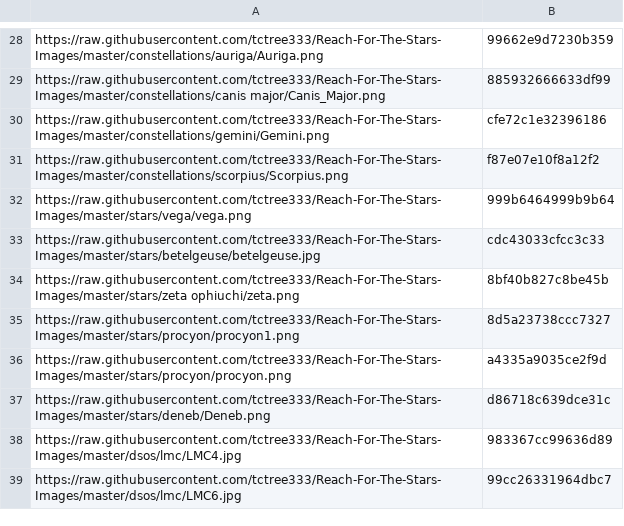
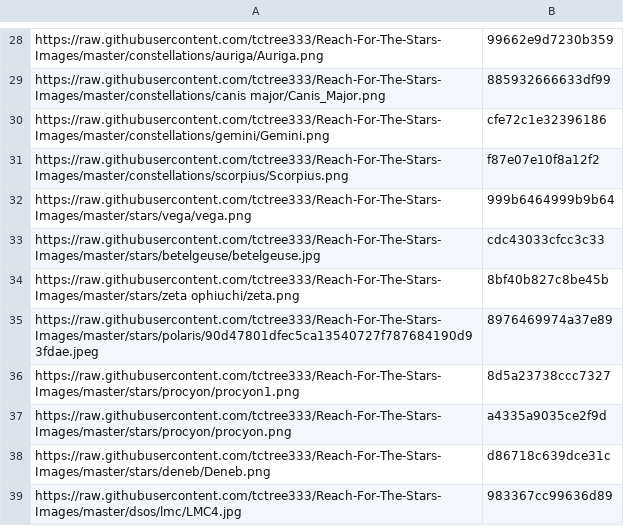
Before and after one commit to tctree333/Reach-For-The-Stars-Images, a CSV file: hashes.csv, drawn as a sheet; only a part is shown, gaps mark what is left out; the shorter side is filled out with more unchanged rows.

```diff
--- a/hashes.csv
+++ b/hashes.csv
@@ -34,2 +34,3 @@ https://raw.githubusercontent.com/tctree333/Reach-For-The-Stars-Images/master/st
 https://raw.githubusercontent.com/tctree333/Reach-For-The-Stars-Images/master/stars/zeta ophiuchi/zeta.png,8bf40b827c8be45b
+https://raw.githubusercontent.com/tctree333/Reach-For-The-Stars-Images/master/stars/polaris/90d47801dfec5ca13540727f787684190d93fdae.jpeg,8976469974a37e89
 https://raw.githubusercontent.com/tctree333/Reach-For-The-Stars-Images/master/stars/procyon/procyon1.png,8d5a23738ccc7327
```
